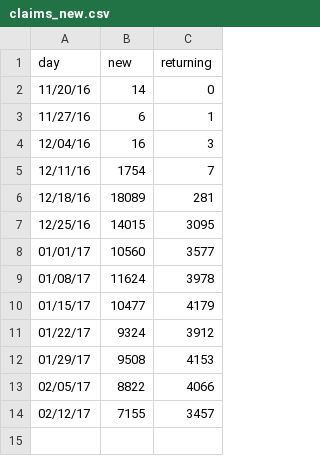
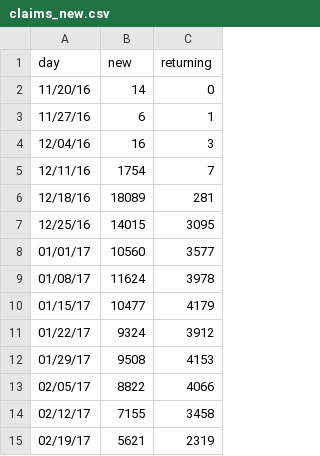
Before and after one commit to charwo/vets.gov-status, a CSV file: _data/claims_new.csv, drawn as a sheet.

```diff
--- a/_data/claims_new.csv
+++ b/_data/claims_new.csv
@@ -13,2 +13,3 @@ day,new,returning
 02/05/17,8822,4066
-02/12/17,7155,3457
+02/12/17,7155,3458
+02/19/17,5621,2319
```
Also changed, not shown: _data/claims_mobile.csv, _data/eduapply_mobile.csv, 26 other files.
